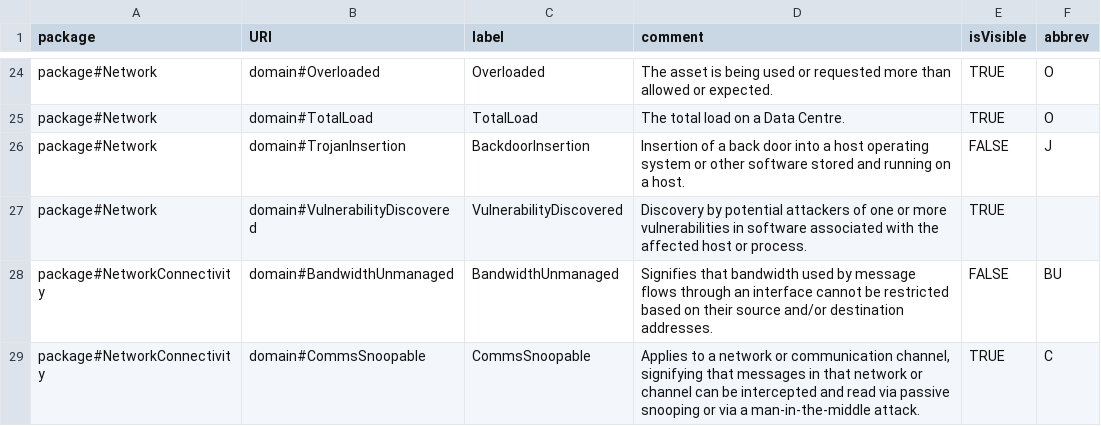
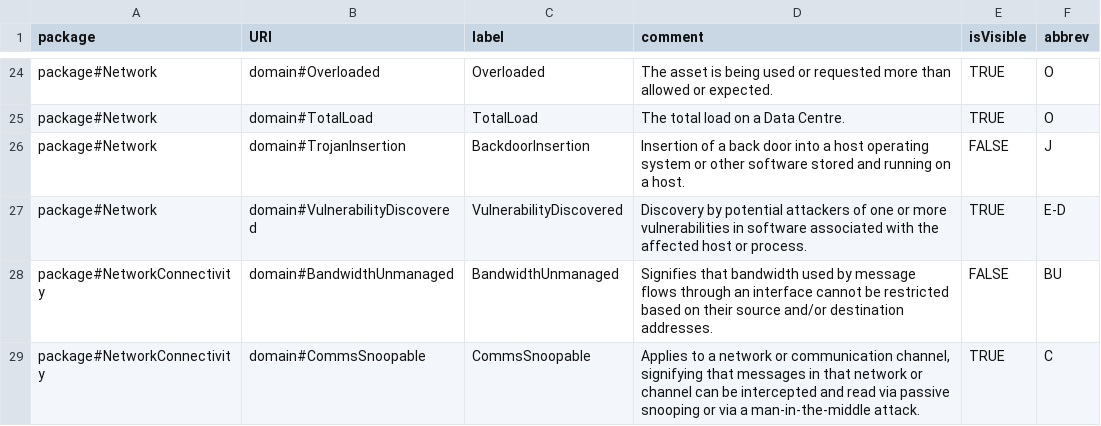
Before and after one commit to Spyderisk/domain-network, a CSV file: csv/Misbehaviour.csv, drawn as a sheet; only a part is shown, gaps mark what is left out.

Commit message:
Issue #139: added abbreviation code E-D to VulnerabilityDiscovery behaviour to support threat typo checks.

```diff
--- a/csv/Misbehaviour.csv
+++ b/csv/Misbehaviour.csv
@@ -26,3 +26,3 @@ package#Network,domain#TotalLoad,TotalLoad,The total load on a Data Centre.,TRUE
 package#Network,domain#TrojanInsertion,BackdoorInsertion,Insertion of a back door into a host operating system or other software stored and running on a host.,FALSE,J
-package#Network,domain#VulnerabilityDiscovered,VulnerabilityDiscovered,Discovery by potential attackers of one or more vulnerabilities in software associated with the affected host or process.,TRUE,
+package#Network,domain#VulnerabilityDiscovered,VulnerabilityDiscovered,Discovery by potential attackers of one or more vulnerabilities in software associated with the affected host or process.,TRUE,E-D
 package#NetworkConnectivity,domain#BandwidthUnmanaged,BandwidthUnmanaged,Signifies that bandwidth used by message flows through an interface cannot be restricted based on their source and/or destination addresses.,FALSE,BU
```
